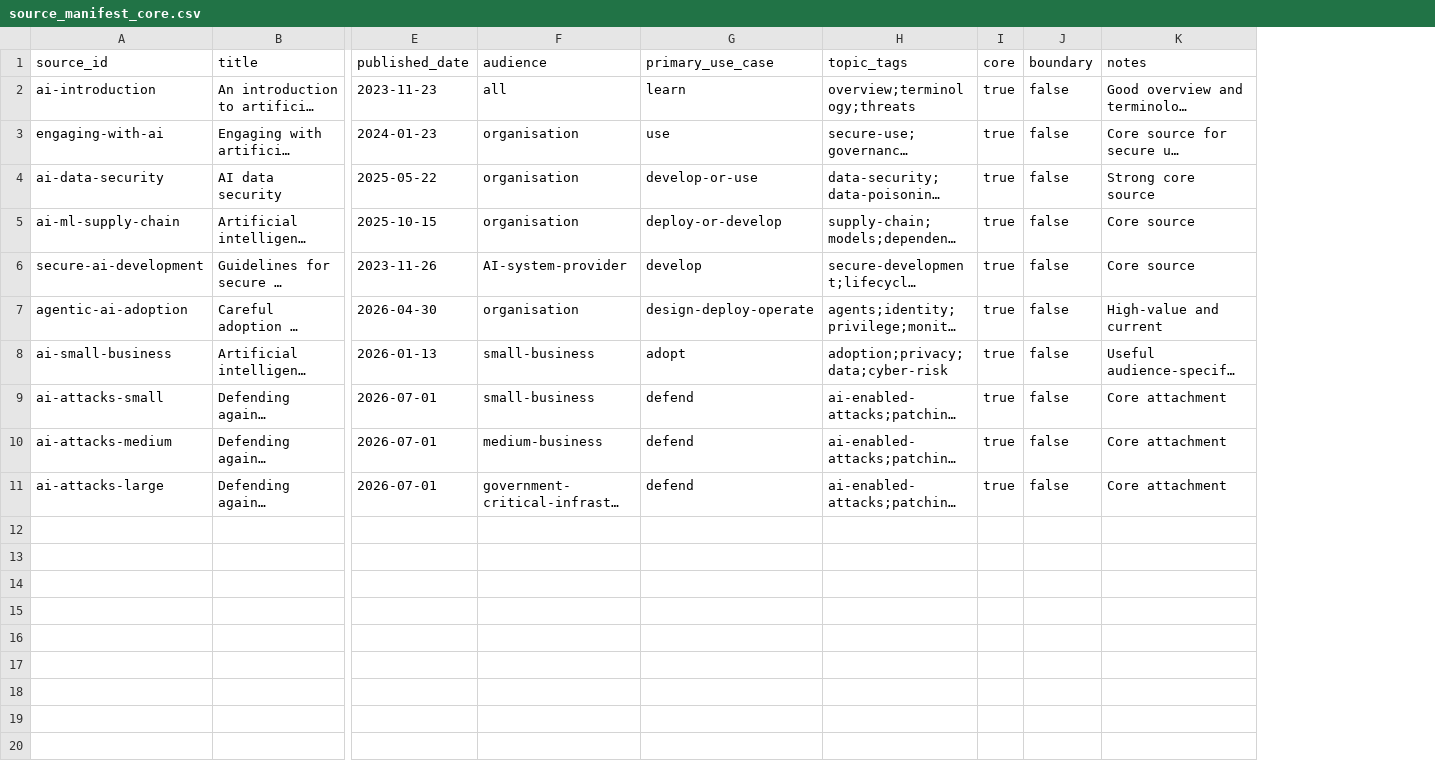
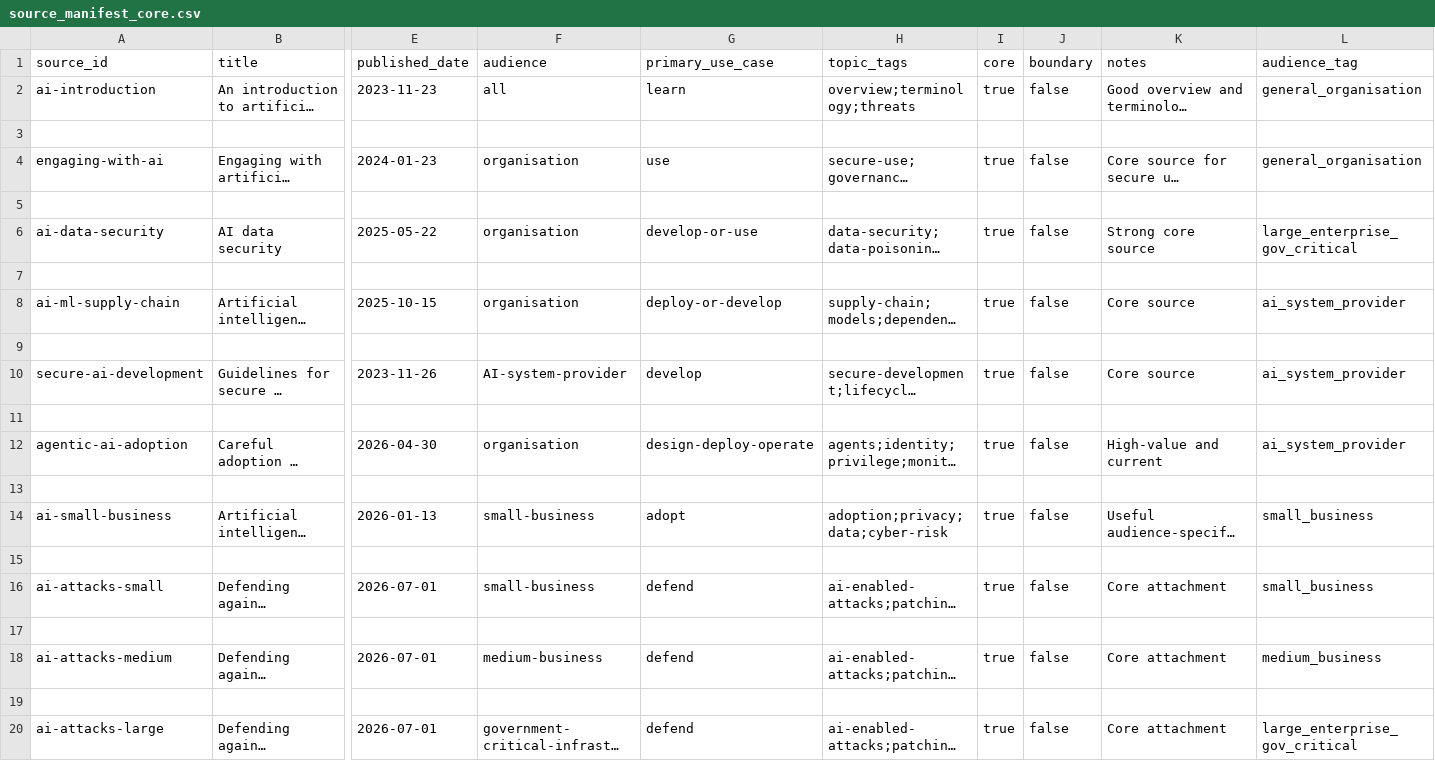
Before and after one commit to andrew-chung-au/aus-ai-security-navigator, a CSV file: data/source_manifest_core.csv, drawn as a sheet; only a part is shown, gaps mark what is left out; long unchanged cells end in …; addresses are those after the commit; rows hold the shown columns only; the diff names each change by its address in the sheet, - before the commit and + after, or states it on an @@ line.

Commit message:
Restore Markdown titles and document audience metadata

```diff
--- a/data/source_manifest_core.csv
+++ b/data/source_manifest_core.csv
+column L (audience_tag), row 2: general_organisation; row 4: general_organisation; row 6: large_enterprise_gov_critical; row 8: ai_system_provider; row 10: ai_system_provider; row 12: ai_system_provider; row 14: small_business; row 16: small_business; row 18: medium_business; row 20: large_enterprise_gov_critical
+row 3: (empty)
+row 5: (empty)
+row 7: (empty)
+row 9: (empty)
+row 11: (empty)
+row 13: (empty)
+row 15: (empty)
+row 17: (empty)
+row 19: (empty)
```
Also changed, not shown: 11 other files.
